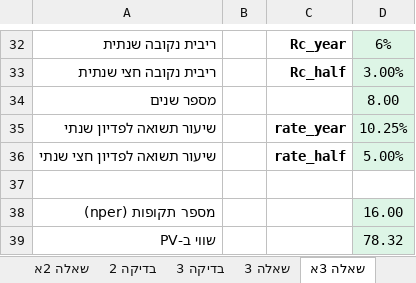
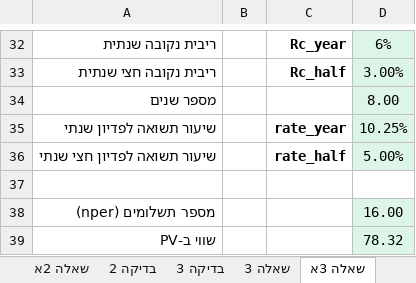
Before and after one commit to shaytsaban/advanced-finance-for-accountants, an Excel workbook: materials/practice-1-solutions.xlsx, sheet שאלה 3א, drawn as a sheet; only a part is shown, gaps mark what is left out; values as stored, in another font and other column widths than the file's, no borders; the diff names each change by its address in the sheet, - before the commit and + after, or states it on an @@ line.

```diff
--- a/materials/practice-1-solutions.xlsx (sheet שאלה 3א)
+++ b/materials/practice-1-solutions.xlsx (sheet שאלה 3א)
-A38: מספר תקופות (nper)
+A38: מספר תשלומים (nper)
```
Also changed, not shown: sheet שאלה 1א, sheet שאלה 1, charts or pictures, materials/lesson-1-appendix.xlsx, materials/practice-1.xlsx, 6 other files.
